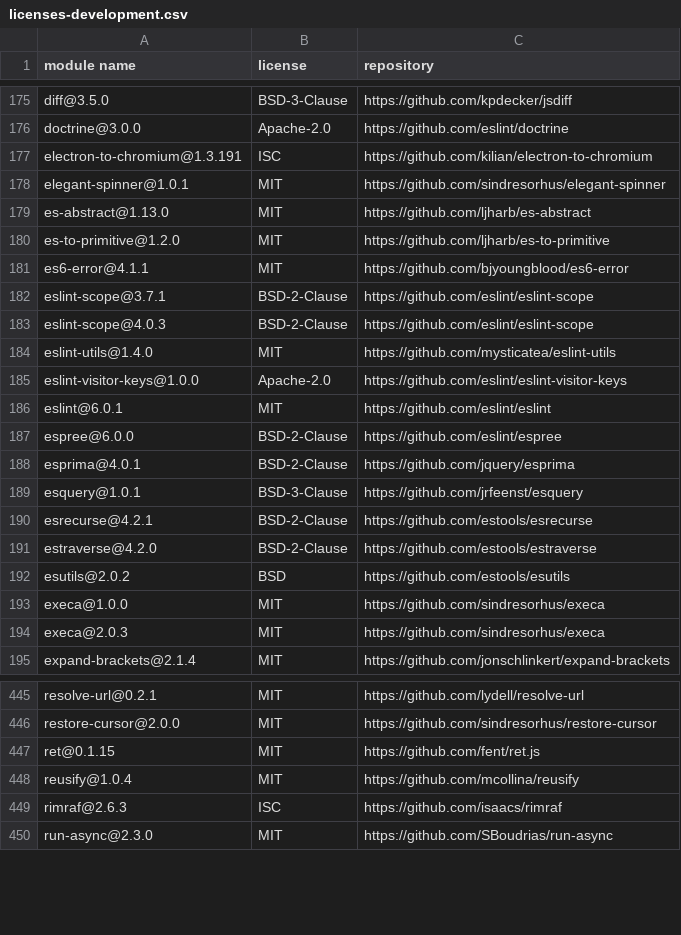
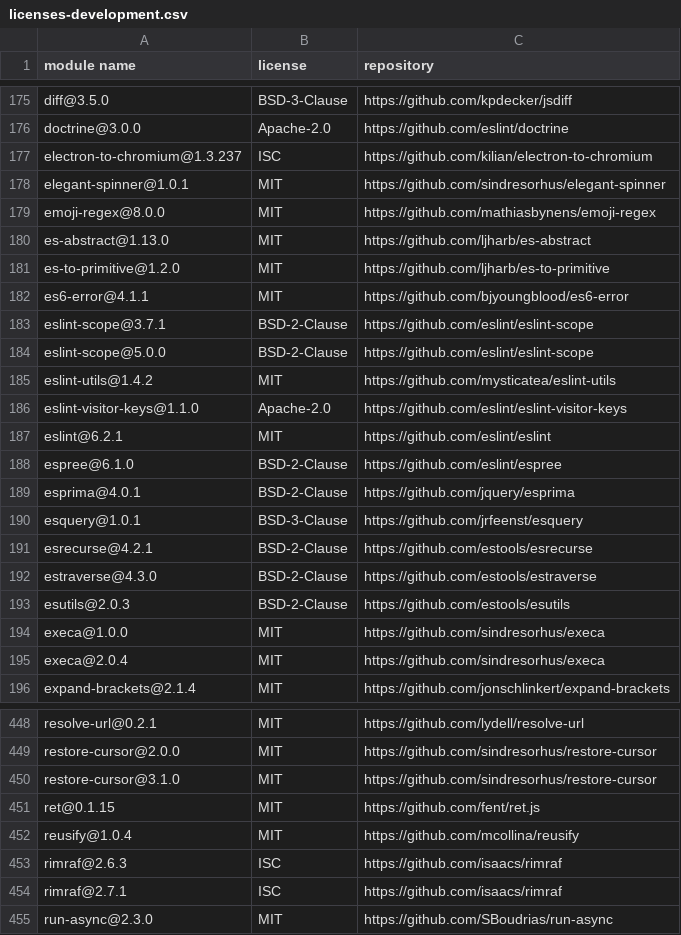
Before and after one commit to iTonyYo/flatten-folder-cli, a CSV file: docs/licenses-development.csv, drawn as a sheet; only a part is shown, gaps mark what is left out; the diff covers the shown part only.

```diff
--- a/docs/licenses-development.csv
+++ b/docs/licenses-development.csv
@@ -176,4 +176,5 @@
 "doctrine@3.0.0","Apache-2.0","https://github.com/eslint/doctrine"
-"electron-to-chromium@1.3.191","ISC","https://github.com/kilian/electron-to-chromium"
+"electron-to-chromium@1.3.237","ISC","https://github.com/kilian/electron-to-chromium"
 "elegant-spinner@1.0.1","MIT","https://github.com/sindresorhus/elegant-spinner"
+"emoji-regex@8.0.0","MIT","https://github.com/mathiasbynens/emoji-regex"
 "es-abstract@1.13.0","MIT","https://github.com/ljharb/es-abstract"
@@ -182,7 +183,7 @@
 "eslint-scope@3.7.1","BSD-2-Clause","https://github.com/eslint/eslint-scope"
-"eslint-scope@4.0.3","BSD-2-Clause","https://github.com/eslint/eslint-scope"
-"eslint-utils@1.4.0","MIT","https://github.com/mysticatea/eslint-utils"
-"eslint-visitor-keys@1.0.0","Apache-2.0","https://github.com/eslint/eslint-visitor-keys"
-"eslint@6.0.1","MIT","https://github.com/eslint/eslint"
-"espree@6.0.0","BSD-2-Clause","https://github.com/eslint/espree"
+"eslint-scope@5.0.0","BSD-2-Clause","https://github.com/eslint/eslint-scope"
+"eslint-utils@1.4.2","MIT","https://github.com/mysticatea/eslint-utils"
+"eslint-visitor-keys@1.1.0","Apache-2.0","https://github.com/eslint/eslint-visitor-keys"
+"eslint@6.2.1","MIT","https://github.com/eslint/eslint"
+"espree@6.1.0","BSD-2-Clause","https://github.com/eslint/espree"
 "esprima@4.0.1","BSD-2-Clause","https://github.com/jquery/esprima"
@@ -190,6 +191,6 @@
 "esrecurse@4.2.1","BSD-2-Clause","https://github.com/estools/esrecurse"
-"estraverse@4.2.0","BSD-2-Clause","https://github.com/estools/estraverse"
-"esutils@2.0.2","BSD","https://github.com/estools/esutils"
+"estraverse@4.3.0","BSD-2-Clause","https://github.com/estools/estraverse"
+"esutils@2.0.3","BSD-2-Clause","https://github.com/estools/esutils"
 "execa@1.0.0","MIT","https://github.com/sindresorhus/execa"
-"execa@2.0.3","MIT","https://github.com/sindresorhus/execa"
+"execa@2.0.4","MIT","https://github.com/sindresorhus/execa"
 "expand-brackets@2.1.4","MIT","https://github.com/jonschlinkert/expand-brackets"
@@ -446,2 +449,3 @@
 "restore-cursor@2.0.0","MIT","https://github.com/sindresorhus/restore-cursor"
+"restore-cursor@3.1.0","MIT","https://github.com/sindresorhus/restore-cursor"
 "ret@0.1.15","MIT","https://github.com/fent/ret.js"
@@ -449,2 +453,3 @@
 "rimraf@2.6.3","ISC","https://github.com/isaacs/rimraf"
+"rimraf@2.7.1","ISC","https://github.com/isaacs/rimraf"
 "run-async@2.3.0","MIT","https://github.com/SBoudrias/run-async"
```
Also changed, not shown: 8 added rows, 3 removed rows and 46 edited cells elsewhere in this file, docs/licenses-production.csv, 2 other files.
